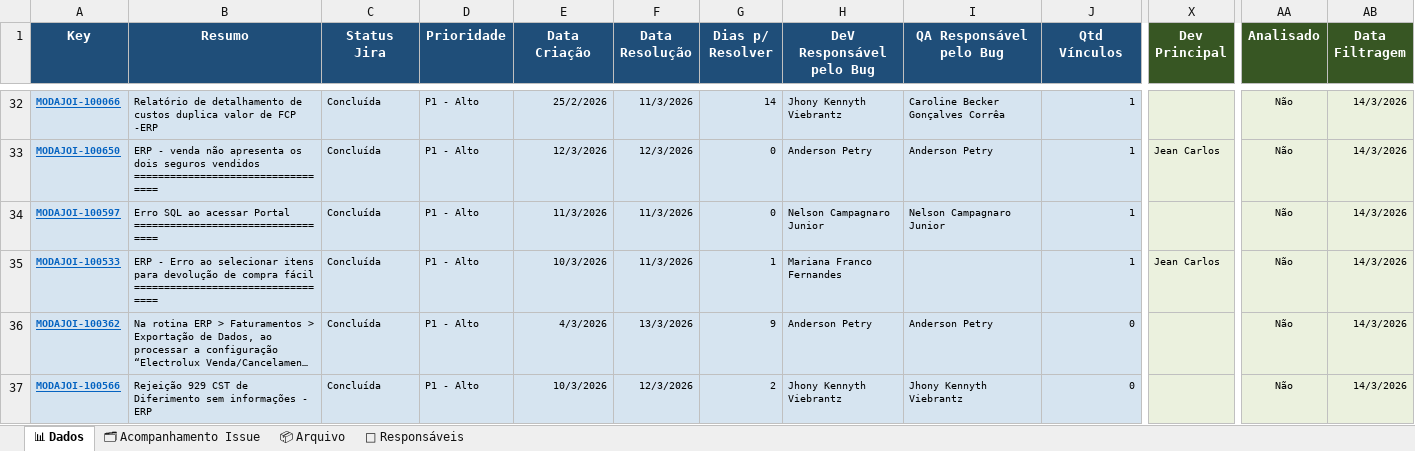
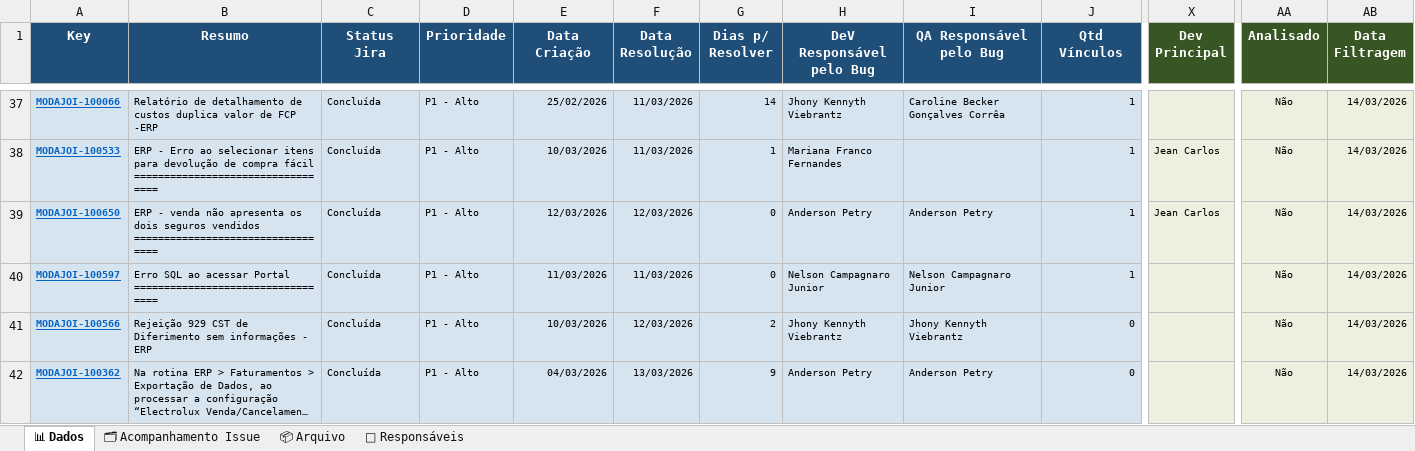
Before and after one commit to alessandramartinezlinx/RCA-POCKET, an Excel workbook: RCA_Pocket.xlsx, sheet 📊 Dados, drawn as a sheet; only a part is shown, gaps mark what is left out; long unchanged cells end in …; values as stored, in another font and other column widths than the file's, no borders; table styles not drawn; removed rows and columns are numbered as before the commit, all else as after; rows hold the shown columns only; the diff covers the shown part only; the diff names each change by its address in the sheet, - before the commit and + after, or states it on an @@ line.

```diff
--- a/RCA_Pocket.xlsx (sheet 📊 Dados)
+++ b/RCA_Pocket.xlsx (sheet 📊 Dados)
-E37 (Data Criação): 25/2/2026
+E37 (Data Criação): 25/02/2026
-F37 (Data Resolução): 11/3/2026
+F37 (Data Resolução): 11/03/2026
-AB37 (Data Filtragem): 14/3/2026
+AB37 (Data Filtragem): 14/03/2026
+row 38: MODAJOI-100533 | ERP - Erro ao selecionar itens para devolução de compra fácil ================================== | Concluída | P1 - Alto | 10/03/2026 | 11/03/2026 | 1 | Mariana Franco Fernandes |  | 1 | Jean Carlos | Não | 14/03/2026
-E39 (Data Criação): 12/3/2026
+E39 (Data Criação): 12/03/2026
-F39 (Data Resolução): 12/3/2026
+F39 (Data Resolução): 12/03/2026
-AB39:AB40 (Data Filtragem): 14/3/2026
+AB39:AB40 (Data Filtragem): 14/03/2026
-E40 (Data Criação): 11/3/2026
+E40 (Data Criação): 11/03/2026
-F40 (Data Resolução): 11/3/2026
+F40 (Data Resolução): 11/03/2026
-row 35: MODAJOI-100533 | ERP - Erro ao selecionar itens para devolução de compra fácil ================================== | Concluída | P1 - Alto | 10/3/2026 | 11/3/2026 | 1 | Mariana Franco Fernandes |  | 1 | Jean Carlos | Não | 14/3/2026
+row 41: MODAJOI-100566 | Rejeição 929 CST de Diferimento sem informações - ERP | Concluída | P1 - Alto | 10/03/2026 | 12/03/2026 | 2 | Jhony Kennyth Viebrantz | Jhony Kennyth Viebrantz | 0 |  | Não | 14/03/2026
-E42 (Data Criação): 4/3/2026
+E42 (Data Criação): 04/03/2026
-F42 (Data Resolução): 13/3/2026
+F42 (Data Resolução): 13/03/2026
-AB42 (Data Filtragem): 14/3/2026
+AB42 (Data Filtragem): 14/03/2026
-row 37: MODAJOI-100566 | Rejeição 929 CST de Diferimento sem informações - ERP | Concluída | P1 - Alto | 10/3/2026 | 12/3/2026 | 2 | Jhony Kennyth Viebrantz | Jhony Kennyth Viebrantz | 0 |  | Não | 14/3/2026
```
Also changed, not shown: 6 added rows, 1 removed row, 87 edited cells and cell formats elsewhere in this sheet, sheet 🗂 Acompanhamento Issue, sheet 👥 Responsáveis, formulas that keep their value.
